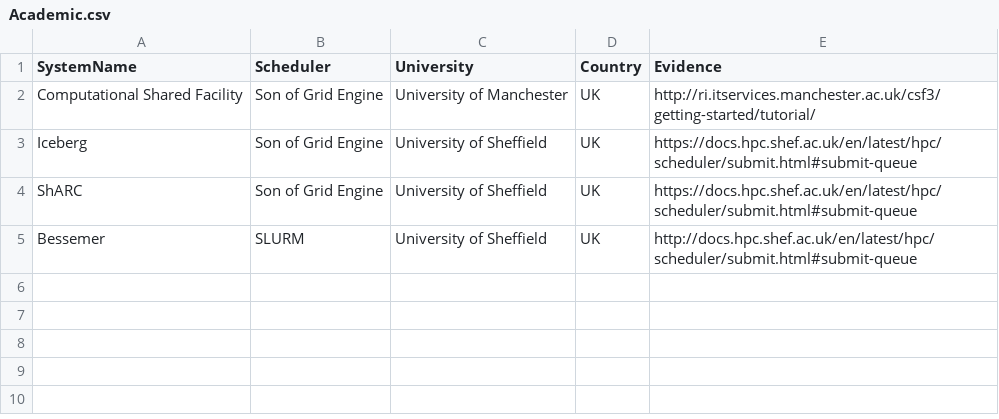
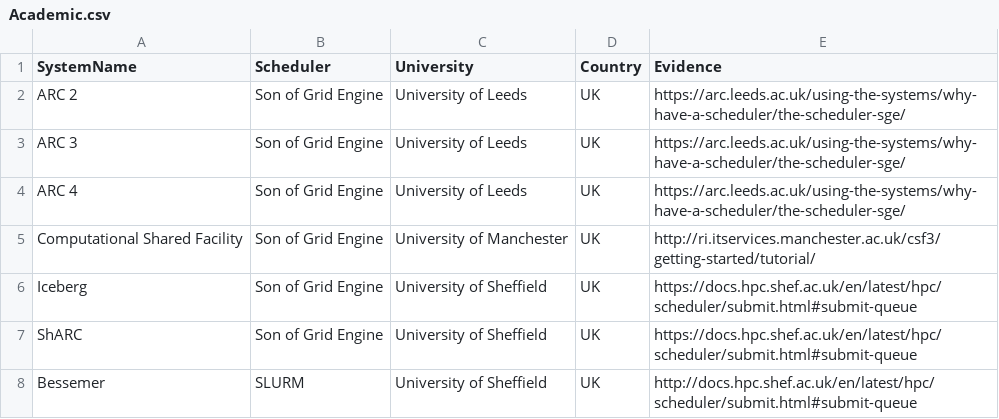
Before and after one commit to mikecroucher/HPC_schedulers, a CSV file: Academic.csv, drawn as a sheet; the diff names each change by its address in the sheet, - before the commit and + after, or states it on an @@ line.

Commit message:
Added University of Leeds (UK)

```diff
--- a/Academic.csv
+++ b/Academic.csv
+row 2: ARC 2 | Son of Grid Engine | University of Leeds | UK | https://arc.leeds.ac.uk/using-the-systems/why-have-a-scheduler/the-scheduler-sge/
+row 3: ARC 3 | Son of Grid Engine | University of Leeds | UK | https://arc.leeds.ac.uk/using-the-systems/why-have-a-scheduler/the-scheduler-sge/
+row 4: ARC 4 | Son of Grid Engine | University of Leeds | UK | https://arc.leeds.ac.uk/using-the-systems/why-have-a-scheduler/the-scheduler-sge/
```
